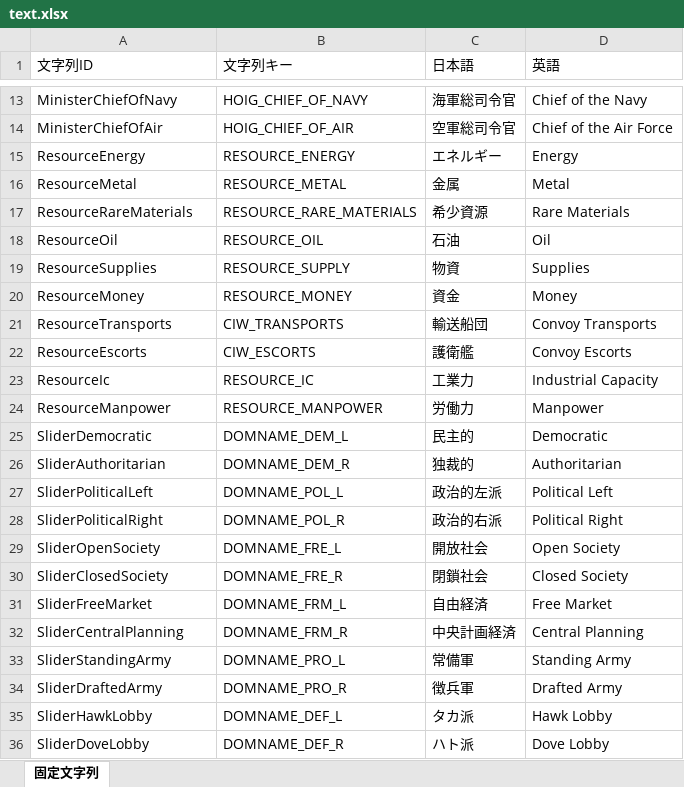
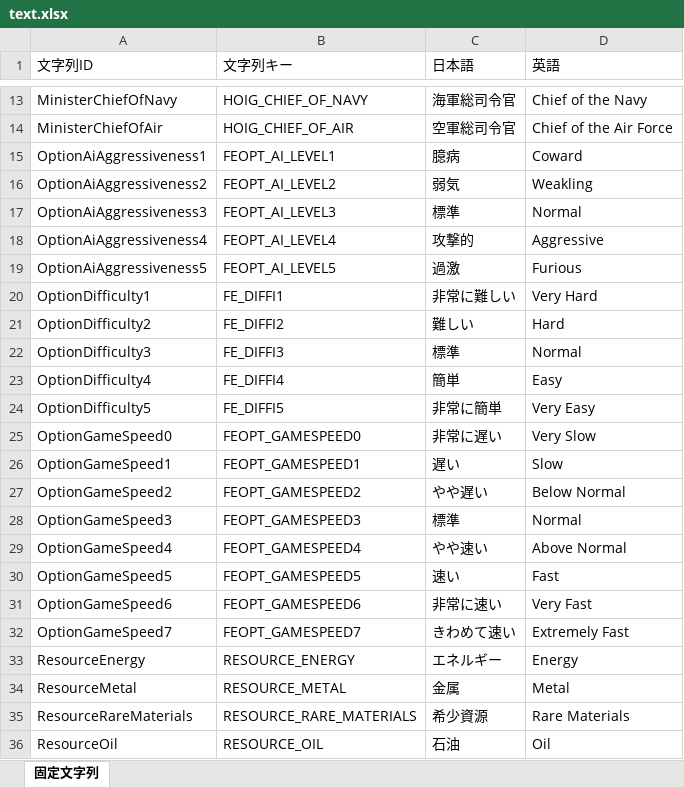
Before and after one commit to nkodama/HoI2Editor, an Excel workbook: HoI2Editor/Documents/Design/text.xlsx, sheet 固定文字列, drawn as a sheet; only a part is shown, gaps mark what is left out; the shorter side is filled out with more unchanged rows; values as stored, in another font and other column widths than the file's, no borders; the diff names each change by its address in the sheet, - before the commit and + after, or states it on an @@ line.

```diff
--- a/HoI2Editor/Documents/Design/text.xlsx (sheet 固定文字列)
+++ b/HoI2Editor/Documents/Design/text.xlsx (sheet 固定文字列)
+row 15: OptionAiAggressiveness1 | FEOPT_AI_LEVEL1 | 臆病 | Coward
+row 16: OptionAiAggressiveness2 | FEOPT_AI_LEVEL2 | 弱気 | Weakling
+row 17: OptionAiAggressiveness3 | FEOPT_AI_LEVEL3 | 標準 | Normal
+row 18: OptionAiAggressiveness4 | FEOPT_AI_LEVEL4 | 攻撃的 | Aggressive
+row 19: OptionAiAggressiveness5 | FEOPT_AI_LEVEL5 | 過激 | Furious
+row 20: OptionDifficulty1 | FE_DIFFI1 | 非常に難しい | Very Hard
+row 21: OptionDifficulty2 | FE_DIFFI2 | 難しい | Hard
+row 22: OptionDifficulty3 | FE_DIFFI3 | 標準 | Normal
+row 23: OptionDifficulty4 | FE_DIFFI4 | 簡単 | Easy
+row 24: OptionDifficulty5 | FE_DIFFI5 | 非常に簡単 | Very Easy
+row 25: OptionGameSpeed0 | FEOPT_GAMESPEED0 | 非常に遅い | Very Slow
+row 26: OptionGameSpeed1 | FEOPT_GAMESPEED1 | 遅い | Slow
+row 27: OptionGameSpeed2 | FEOPT_GAMESPEED2 | やや遅い | Below Normal
+row 28: OptionGameSpeed3 | FEOPT_GAMESPEED3 | 標準 | Normal
+row 29: OptionGameSpeed4 | FEOPT_GAMESPEED4 | やや速い | Above Normal
+row 30: OptionGameSpeed5 | FEOPT_GAMESPEED5 | 速い | Fast
+row 31: OptionGameSpeed6 | FEOPT_GAMESPEED6 | 非常に速い | Very Fast
+row 32: OptionGameSpeed7 | FEOPT_GAMESPEED7 | きわめて速い | Extremely Fast
```
Also changed, not shown: 7 other files.
